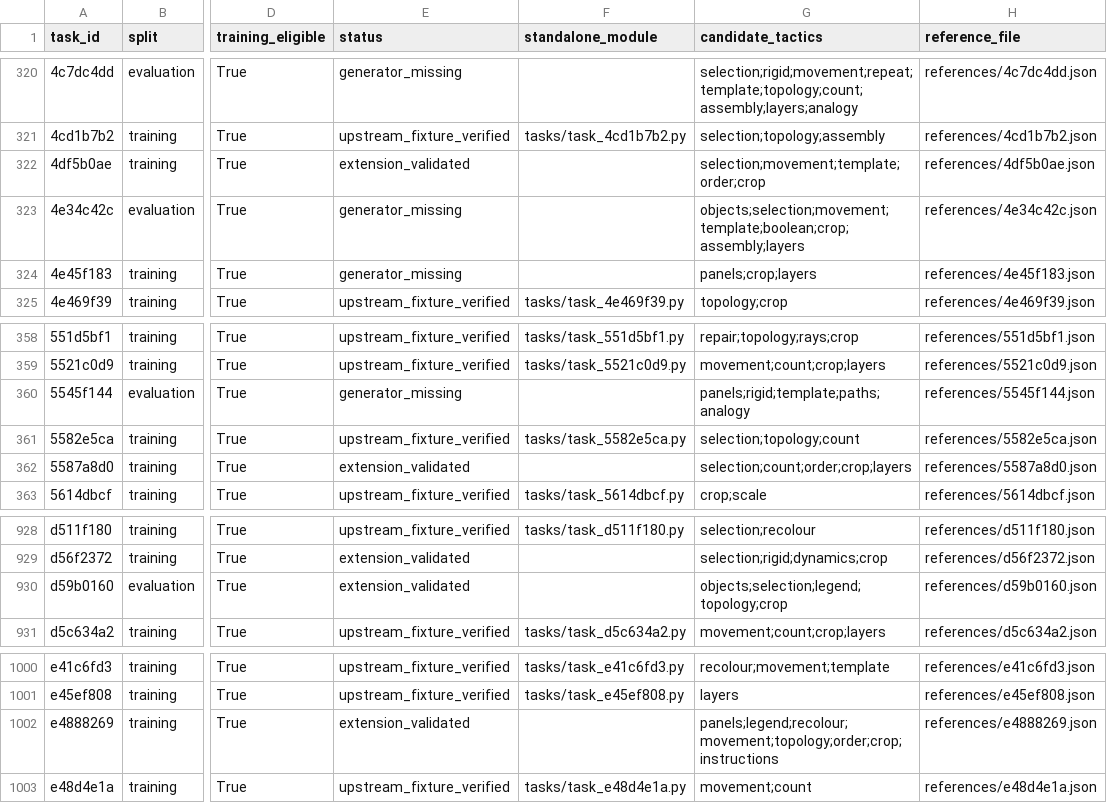
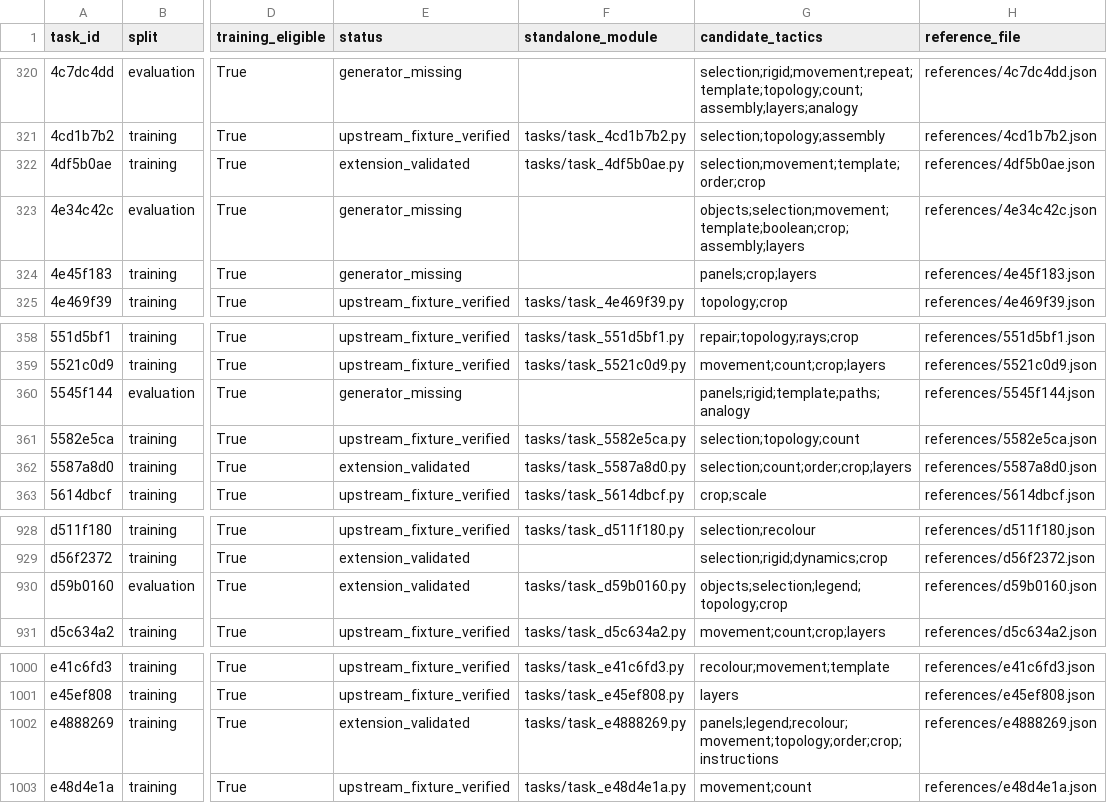
Before and after one commit to ritwikareddykancharla/ARC-GEN, a CSV file: arc_agi2/reports/generator-roadmap.csv, drawn as a sheet; only a part is shown, gaps mark what is left out; the diff names each change by its address in the sheet, - before the commit and + after, or states it on an @@ line.

Commit message:
Review four constructive generators and verify registered source provenance

```diff
--- a/arc_agi2/reports/generator-roadmap.csv
+++ b/arc_agi2/reports/generator-roadmap.csv
-F322 (standalone_module): (empty)
+F322 (standalone_module): tasks/task_4df5b0ae.py
-F362 (standalone_module): (empty)
+F362 (standalone_module): tasks/task_5587a8d0.py
-F930 (standalone_module): (empty)
+F930 (standalone_module): tasks/task_d59b0160.py
-F1002 (standalone_module): (empty)
+F1002 (standalone_module): tasks/task_e4888269.py
```
Also changed, not shown: 13 other files.
